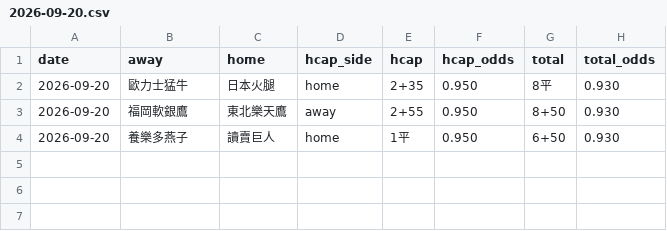
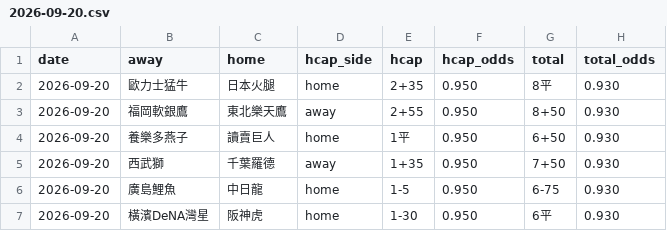
Before and after one commit to GizzyJeans/Codex-NPB, a CSV file: boards/2026-09-20.csv, drawn as a sheet.

```diff
--- a/boards/2026-09-20.csv
+++ b/boards/2026-09-20.csv
@@ -4 +4,4 @@ date,away,home,hcap_side,hcap,hcap_odds,total,total_odds
 2026-09-20,養樂多燕子,讀賣巨人,home,1平,0.950,6+50,0.930
+2026-09-20,西武獅,千葉羅德,away,1+35,0.950,7+50,0.930
+2026-09-20,廣島鯉魚,中日龍,home,1-5,0.950,6-75,0.930
+2026-09-20,橫濱DeNA灣星,阪神虎,home,1-30,0.950,6平,0.930
```
